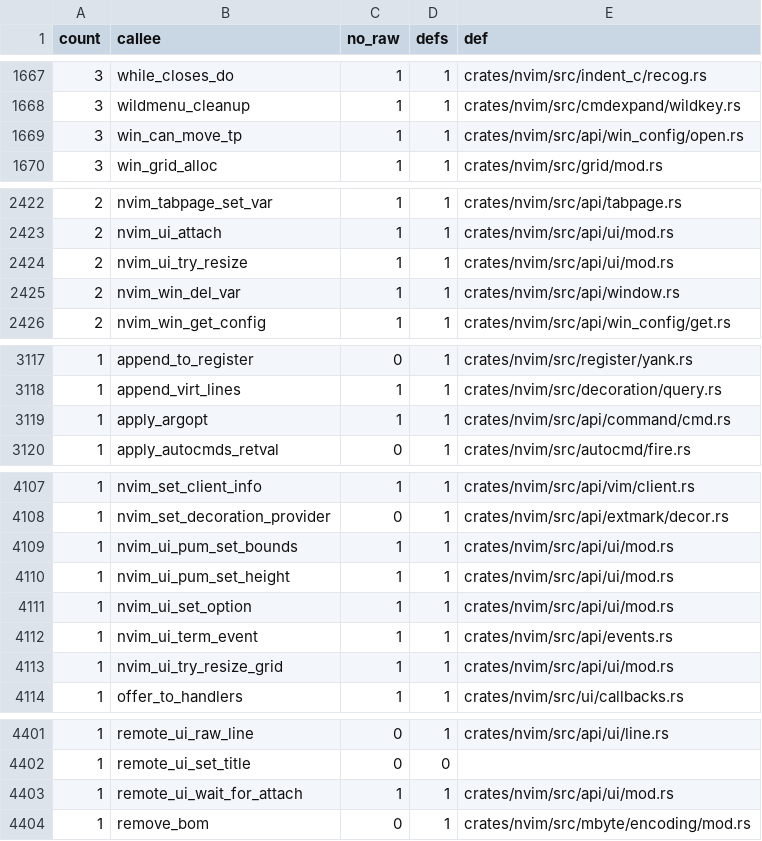
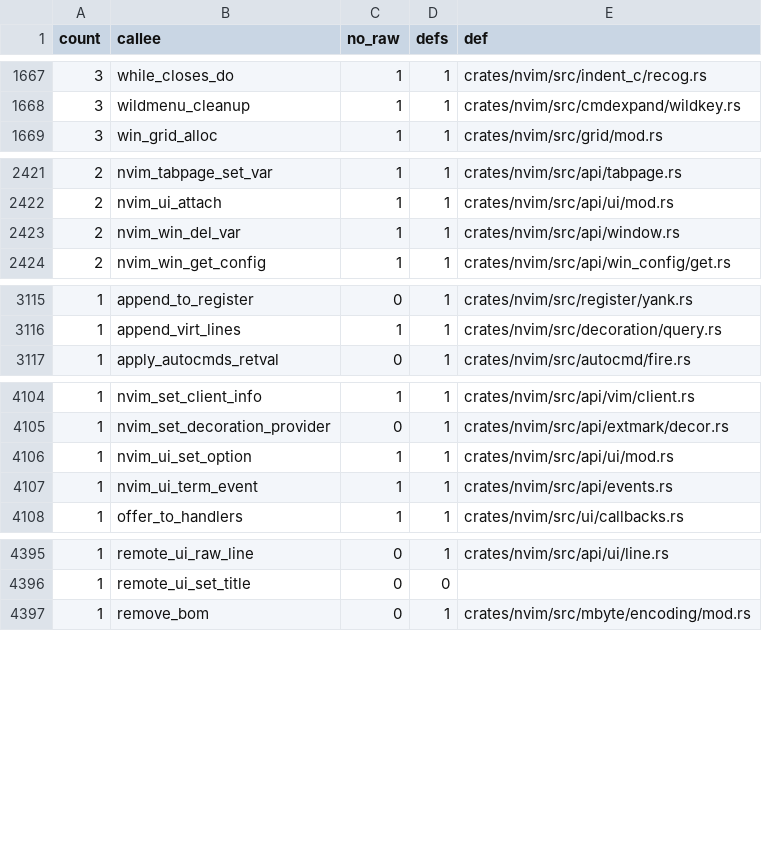
Before and after one commit to PsychoLlama/nvim.rs, a TSV file: metrics/wrapper-callees.tsv, drawn as a sheet; only a part is shown, gaps mark what is left out; the diff covers the shown part only; the diff names each change by its address in the sheet, - before the commit and + after, or states it on an @@ line.

Commit message:
Say what the api boundary's unsafe is actually for
`api/` is where the keyword is mostly earned, and almost nowhere for the
reason its sections gave. 130 functions take or answer an api value —
`String_0`, `Array`, `Dict`, `Object`, a keyset — whose `data`/`items` is a
raw pointer the type keeps nothing alive for, so the caller really does owe
something no signature says. Those go on the allowlist as `field:` (reads
the bytes) or `alloc:` (answers storage the caller frees), and the ledger
loses them from the count rather than the keyword.

Forty-six of their sections named an `arena` parameter that an earlier phase
removed — a contract about something the reader cannot find in the
signature. The arena clause is gone from each; what was left of the sentence
stays, and a section that was nothing but the arena now names the thing that
is actually there, the storage the answer hands back.

Nine drop the keyword outright: the four `nvim_ui_*` resize/pum setters and
`remote_ui_wait_for_attach` ("the editor must be running"), `style_slots`,
`win_can_move_tp`, `wipe_ft_buf`, and `apply_argopt`, whose `ea.arg` is the
Ex-command cursor the string phase retires. `just apigen` re-emits their
dispatch wrappers without the block, which is what it already did for a safe
callee.

```diff
--- a/metrics/wrapper-callees.tsv
+++ b/metrics/wrapper-callees.tsv
-row 1669: 3 | win_can_move_tp | 1 | 1 | crates/nvim/src/api/win_config/open.rs
-row 2424: 2 | nvim_ui_try_resize | 1 | 1 | crates/nvim/src/api/ui/mod.rs
-row 3119: 1 | apply_argopt | 1 | 1 | crates/nvim/src/api/command/cmd.rs
-row 4109: 1 | nvim_ui_pum_set_bounds | 1 | 1 | crates/nvim/src/api/ui/mod.rs
-row 4110: 1 | nvim_ui_pum_set_height | 1 | 1 | crates/nvim/src/api/ui/mod.rs
-row 4113: 1 | nvim_ui_try_resize_grid | 1 | 1 | crates/nvim/src/api/ui/mod.rs
-row 4403: 1 | remote_ui_wait_for_attach | 1 | 1 | crates/nvim/src/api/ui/mod.rs
```
Also changed, not shown: 1 removed row elsewhere in this file, 29 other files.
